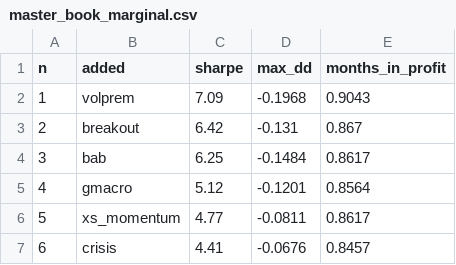
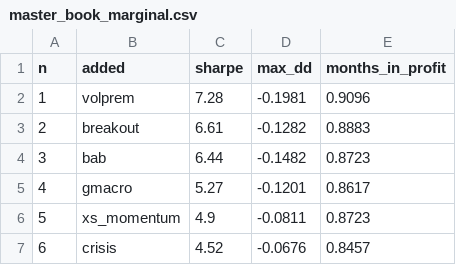
Before and after one commit to AlexSilka/quant_portfolio, a CSV file: reports/master_book_marginal.csv, drawn as a sheet.

```diff
--- a/reports/master_book_marginal.csv
+++ b/reports/master_book_marginal.csv
@@ -1,7 +1,7 @@
 n,added,sharpe,max_dd,months_in_profit
-1,volprem,7.09,-0.1968,0.9043
-2,breakout,6.42,-0.131,0.867
-3,bab,6.25,-0.1484,0.8617
-4,gmacro,5.12,-0.1201,0.8564
-5,xs_momentum,4.77,-0.0811,0.8617
-6,crisis,4.41,-0.0676,0.8457
+1,volprem,7.28,-0.1981,0.9096
+2,breakout,6.61,-0.1282,0.8883
+3,bab,6.44,-0.1482,0.8723
+4,gmacro,5.27,-0.1201,0.8617
+5,xs_momentum,4.9,-0.0811,0.8723
+6,crisis,4.52,-0.0676,0.8457
```
Also changed, not shown: reports/lab/volprem_gate_ablation_book.csv, reports/master_book_correlation.csv, 30 other files.
